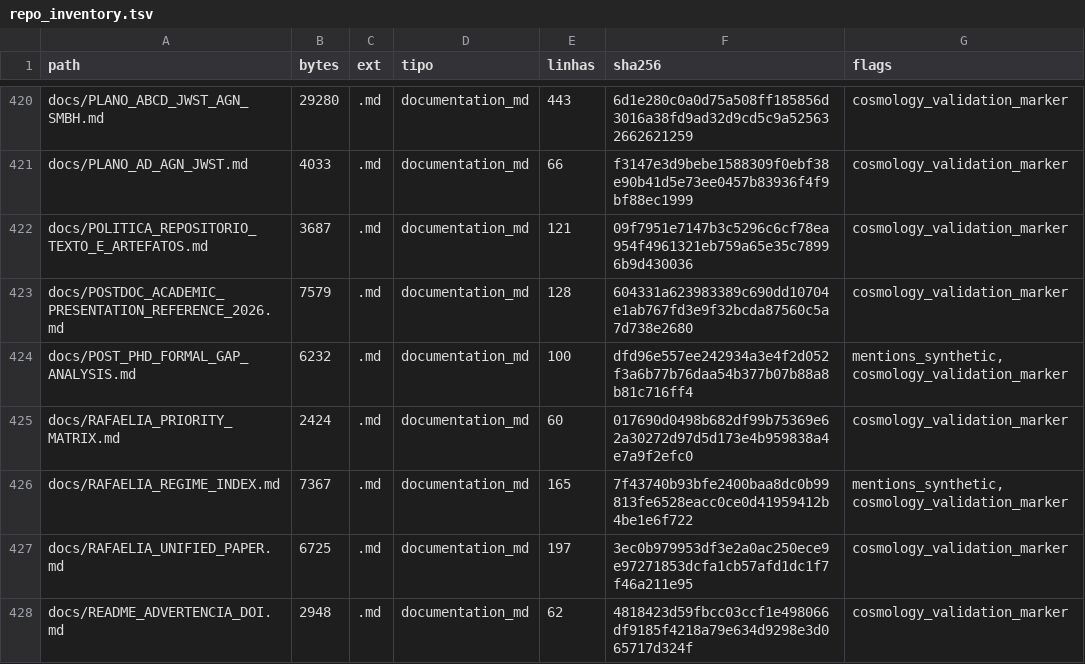
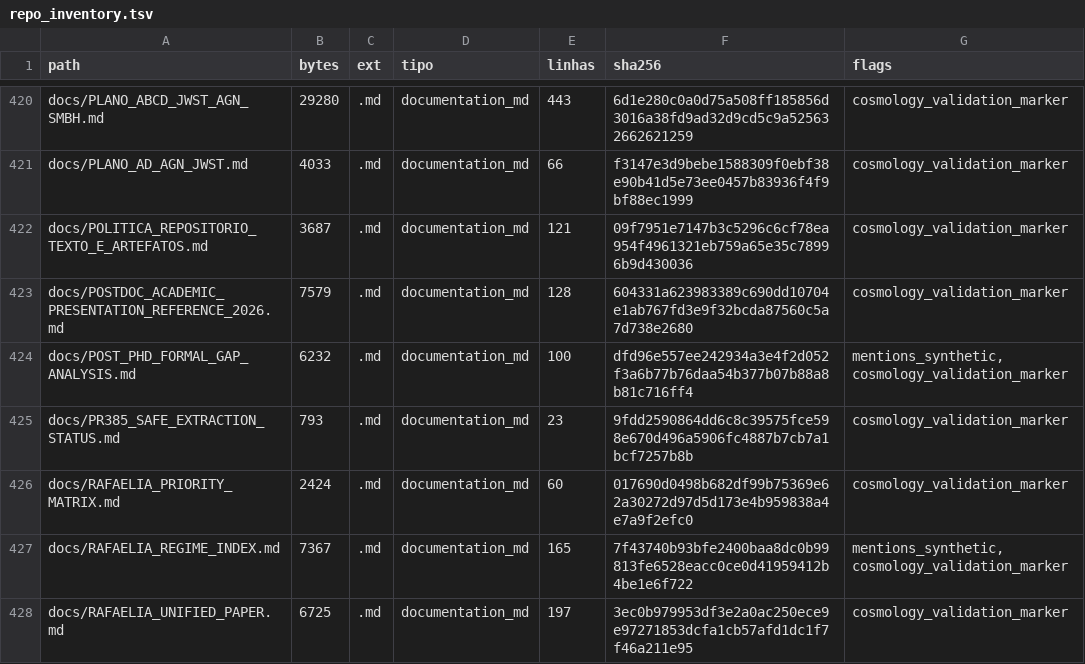
Before and after one commit to rafaelmeloreisnovo/relativity-living-light, a TSV file: data/results/repo_inventory.tsv, drawn as a sheet; only a part is shown, gaps mark what is left out; the shorter side is filled out with more unchanged rows; the diff names each change by its address in the sheet, - before the commit and + after, or states it on an @@ line.

```diff
--- a/data/results/repo_inventory.tsv
+++ b/data/results/repo_inventory.tsv
+row 425: docs/PR385_SAFE_EXTRACTION_STATUS.md | 793 | .md | documentation_md | 23 | 9fdd2590864dd6c8c39575fce598e670d496a5906fc4887b7cb7a1bcf7257b8b | cosmology_validation_marker
```
Also changed, not shown: 4 other files.
